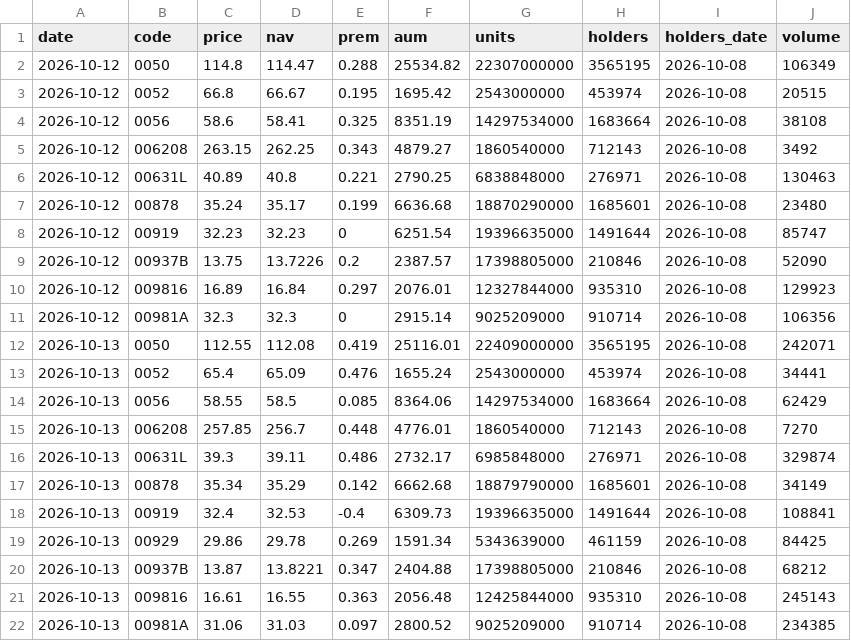
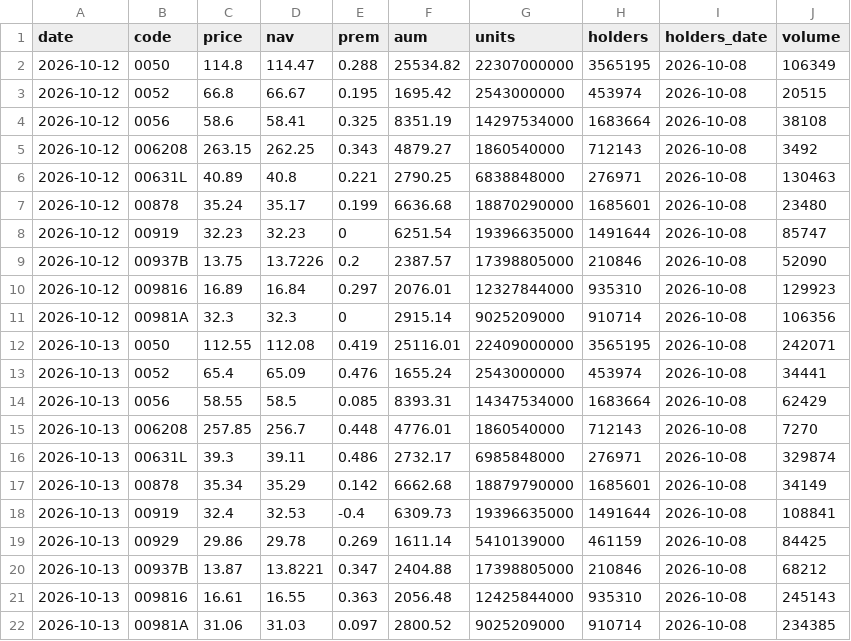
Before and after one commit to jey2204-creator/etf, a CSV file: data/history.csv, drawn as a sheet.

```diff
--- a/data/history.csv
+++ b/data/history.csv
@@ -13,3 +13,3 @@ date,code,price,nav,prem,aum,units,holders,holders_date,volume
 2026-10-13,0052,65.4,65.09,0.476,1655.24,2543000000,453974,2026-10-08,34441
-2026-10-13,0056,58.55,58.5,0.085,8364.06,14297534000,1683664,2026-10-08,62429
+2026-10-13,0056,58.55,58.5,0.085,8393.31,14347534000,1683664,2026-10-08,62429
 2026-10-13,006208,257.85,256.7,0.448,4776.01,1860540000,712143,2026-10-08,7270
@@ -18,3 +18,3 @@ date,code,price,nav,prem,aum,units,holders,holders_date,volume
 2026-10-13,00919,32.4,32.53,-0.4,6309.73,19396635000,1491644,2026-10-08,108841
-2026-10-13,00929,29.86,29.78,0.269,1591.34,5343639000,461159,2026-10-08,84425
+2026-10-13,00929,29.86,29.78,0.269,1611.14,5410139000,461159,2026-10-08,84425
 2026-10-13,00937B,13.87,13.8221,0.347,2404.88,17398805000,210846,2026-10-08,68212
```
Also changed, not shown: 2 other files.
